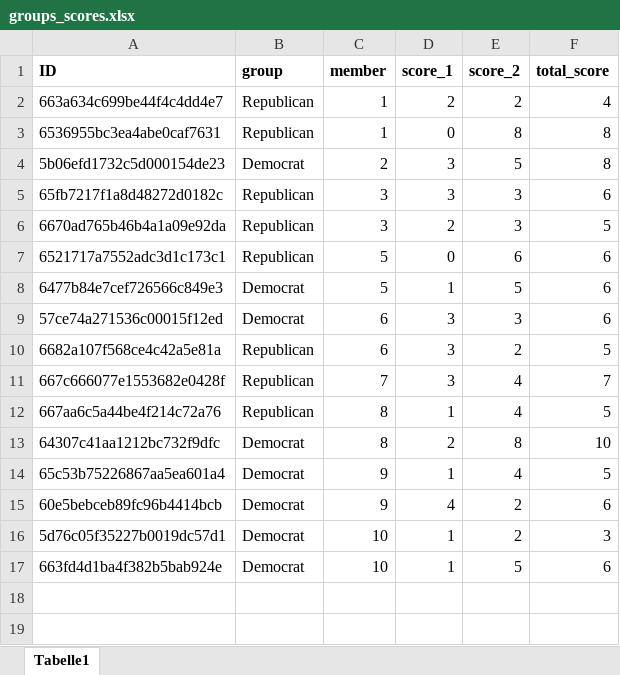
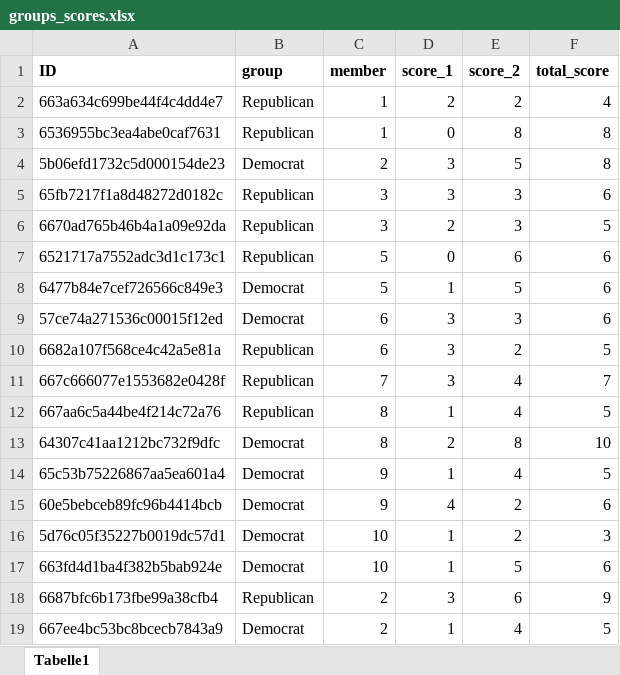
Before and after one commit to Chrissi99/Memory_GroupIdentity, an Excel workbook: _static/global/groups_scores.xlsx, sheet Tabelle1, drawn as a sheet; values as stored, in another font and other column widths than the file's, no borders; the diff names each change by its address in the sheet, - before the commit and + after, or states it on an @@ line.

```diff
--- a/_static/global/groups_scores.xlsx (sheet Tabelle1)
+++ b/_static/global/groups_scores.xlsx (sheet Tabelle1)
+row 18: 6687bfc6b173fbe99a38cfb4 | Republican | 2 | 3 | 6 | 9
+row 19: 667ee4bc53bc8bcecb7843a9 | Democrat | 2 | 1 | 4 | 5
```
Also changed, not shown: 7 other files.
